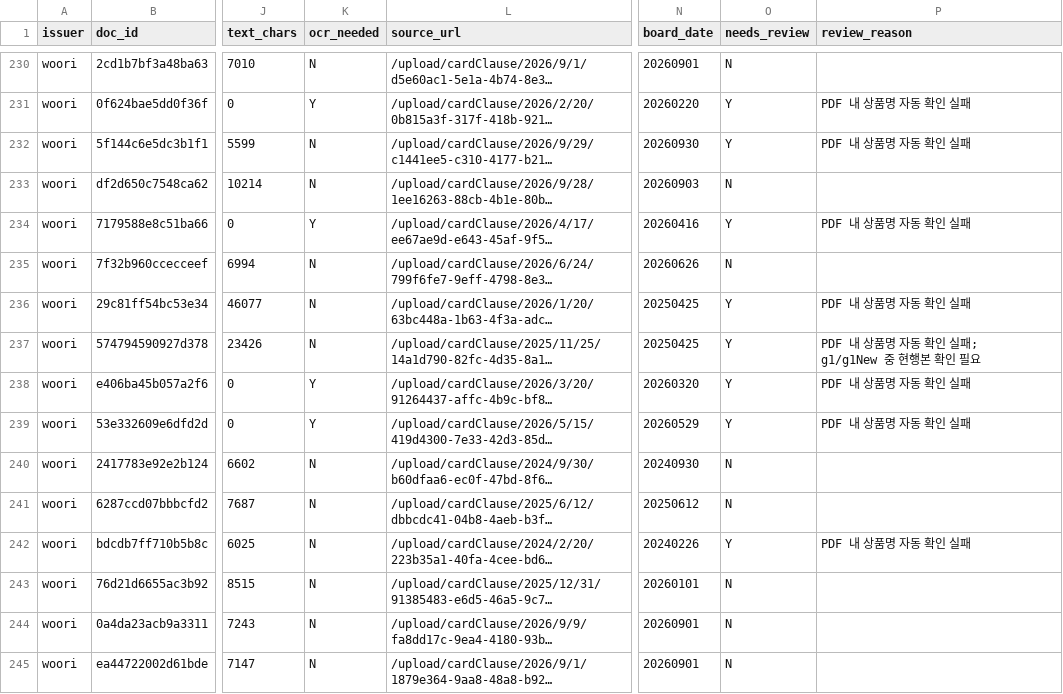
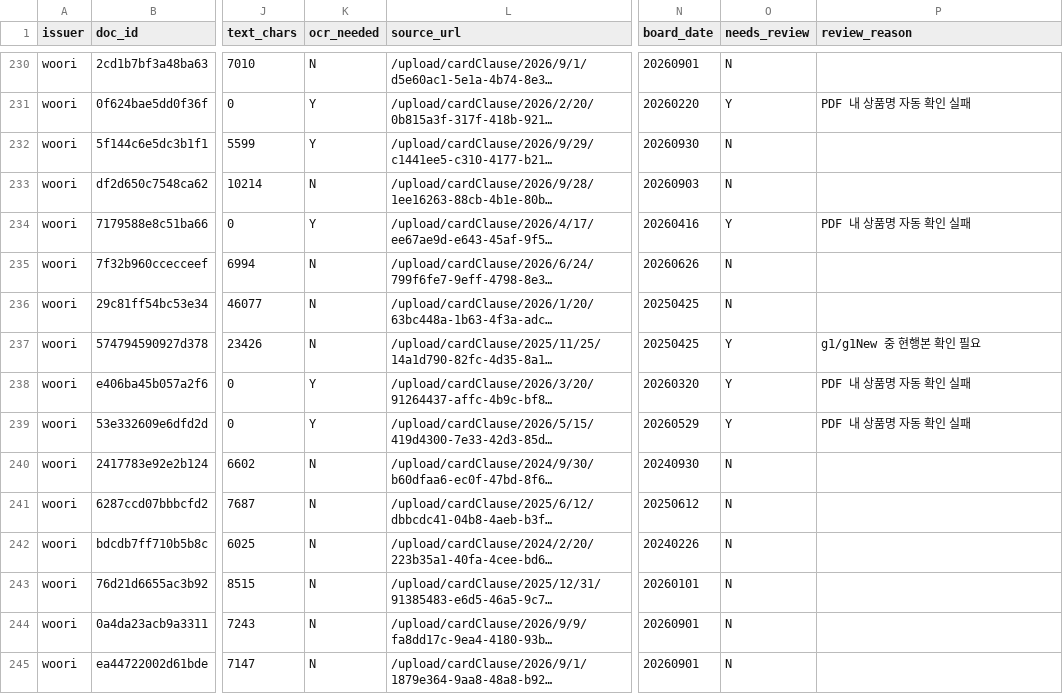
Before and after one commit to encore-ai-campus/mle-02-p2-team3, a CSV file: src/card_benefit/data/index/woori/documents.csv, drawn as a sheet; only a part is shown, gaps mark what is left out; long unchanged cells end in …; the diff covers the shown part only; the diff names each change by its address in the sheet, - before the commit and + after, or states it on an @@ line.

```diff
--- a/src/card_benefit/data/index/woori/documents.csv
+++ b/src/card_benefit/data/index/woori/documents.csv
-K232 (ocr_needed): N
+K232 (ocr_needed): Y
-O232 (needs_review): Y
+O232 (needs_review): N
-P232 (review_reason): PDF 내 상품명 자동 확인 실패
+P232 (review_reason): (empty)
-O236 (needs_review): Y
+O236 (needs_review): N
-P236 (review_reason): PDF 내 상품명 자동 확인 실패
+P236 (review_reason): (empty)
-P237 (review_reason): PDF 내 상품명 자동 확인 실패; g1/g1New 중 현행본 확인 필요
+P237 (review_reason): g1/g1New 중 현행본 확인 필요
-O242 (needs_review): Y
+O242 (needs_review): N
-P242 (review_reason): PDF 내 상품명 자동 확인 실패
+P242 (review_reason): (empty)
```
Also changed, not shown: 86 edited cells elsewhere in this file, src/card_benefit/data/index/hana/documents.csv, 10 other files.
